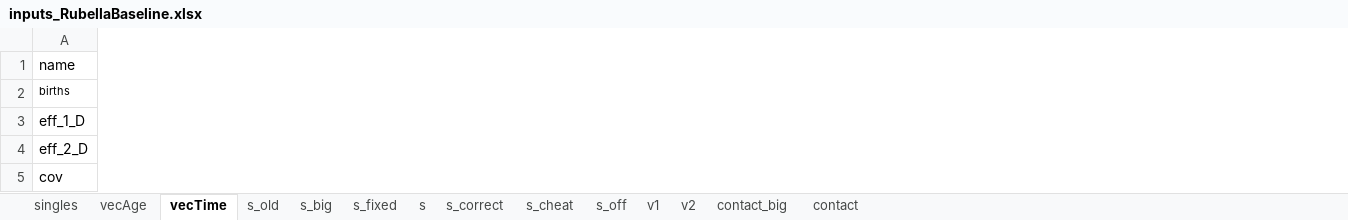
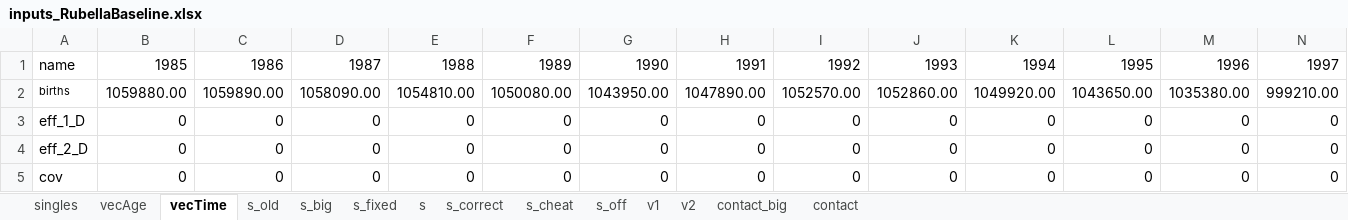
Before and after one commit to TaahirBhorat/RubellaNew, an Excel workbook: parameters/inputs_RubellaBaseline.xlsx, sheet vecTime, drawn as a sheet; only a part is shown; values as stored, in another font and other column widths than the file's, no borders; the diff covers the shown part only; the diff names each change by its address in the sheet, - before the commit and + after, or states it on an @@ line.

Commit message:
ptrans and longer run time

```diff
--- a/parameters/inputs_RubellaBaseline.xlsx (sheet vecTime)
+++ b/parameters/inputs_RubellaBaseline.xlsx (sheet vecTime)
+column B, rows 1-5: 1985 | 1059880.00 | 0 | 0 | 0
+column C, rows 1-5: 1986 | 1059890.00 | 0 | 0 | 0
+column D, rows 1-5: 1987 | 1058090.00 | 0 | 0 | 0
+column E, rows 1-5: 1988 | 1054810.00 | 0 | 0 | 0
+column F, rows 1-5: 1989 | 1050080.00 | 0 | 0 | 0
+column G, rows 1-5: 1990 | 1043950.00 | 0 | 0 | 0
+column H, rows 1-5: 1991 | 1047890.00 | 0 | 0 | 0
+column I, rows 1-5: 1992 | 1052570.00 | 0 | 0 | 0
+column J, rows 1-5: 1993 | 1052860.00 | 0 | 0 | 0
+column K, rows 1-5: 1994 | 1049920.00 | 0 | 0 | 0
+column L, rows 1-5: 1995 | 1043650.00 | 0 | 0 | 0
+column M, rows 1-5: 1996 | 1035380.00 | 0 | 0 | 0
+column N, rows 1-5: 1997 | 999210.00 | 0 | 0 | 0
```
Also changed, not shown: 3 added columns elsewhere in this sheet, sheet v1, sheet v2, sheet s, sheet singles, parameters/DataWorkbookRubella.xlsx, 10 other files.
